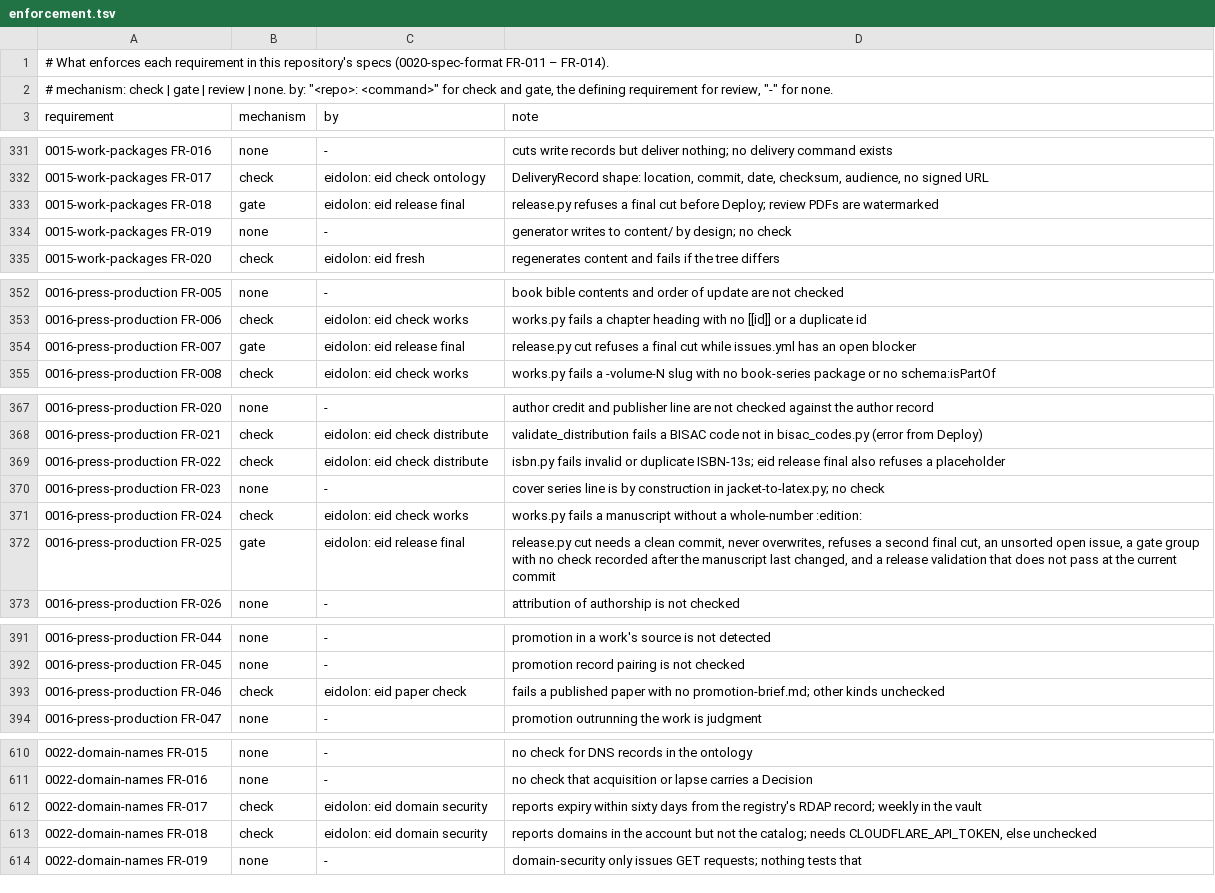
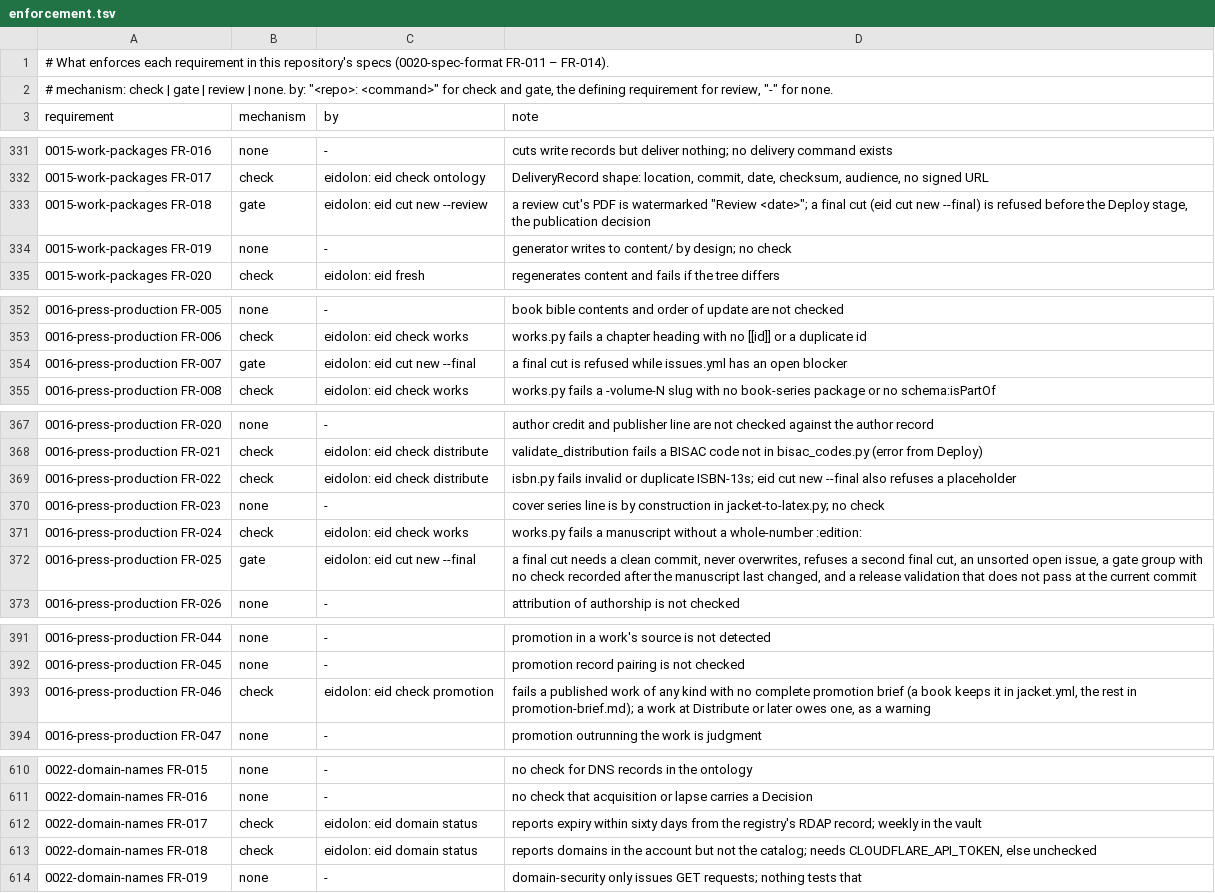
Before and after one commit to intellectual-frontiers/.github, a TSV file: spec-kit/enforcement.tsv, drawn as a sheet; only a part is shown, gaps mark what is left out; the diff covers the shown part only; the diff names each change by its address in the sheet, - before the commit and + after, or states it on an @@ line.

Commit message:
Point the register's eidolon rows at the eid commands that exist
eid domain security is eid domain status, eid paper check is eid check research-papers
(and eid check promotion for 0016 FR-046), eid release final is eid cut new --final
(eid cut new --review for 0015 FR-018), and the cover artwork check is eid check cover-artwork.

```diff
--- a/spec-kit/enforcement.tsv
+++ b/spec-kit/enforcement.tsv
-C333 (by): eidolon: eid release final
+C333 (by): eidolon: eid cut new --review
-D333 (note): release.py refuses a final cut before Deploy; review PDFs are watermarked
+D333 (note): a review cut's PDF is watermarked "Review <date>"; a final cut (eid cut new --final) is refused before the Deploy stage, the publication decision
-C354 (by): eidolon: eid release final
+C354 (by): eidolon: eid cut new --final
-D354 (note): release.py cut refuses a final cut while issues.yml…
+D354 (note): a final cut is refused while issues.yml…
-D369 (note): …ISBN-13s; eid release final also refuses…
+D369 (note): …ISBN-13s; eid cut new --final also refuses…
-C372 (by): eidolon: eid release final
+C372 (by): eidolon: eid cut new --final
-D372 (note): release.py cut needs…
+D372 (note): a final cut needs…
-C393 (by): eidolon: eid paper check
+C393 (by): eidolon: eid check promotion
-D393 (note): …a published paper with no promotion-brief.md; other kinds unchecked
+D393 (note): …a published work of any kind with no complete promotion brief (a book keeps it in jacket.yml, the rest in promotion-brief.md); a work at Distribute or later owes one, as a warning
-C612:C613 (by): eidolon: eid domain security
+C612:C613 (by): eidolon: eid domain status
```
Also changed, not shown: 34 edited cells elsewhere in this file.
